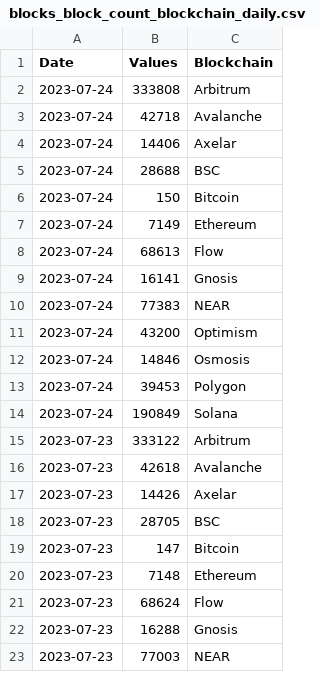
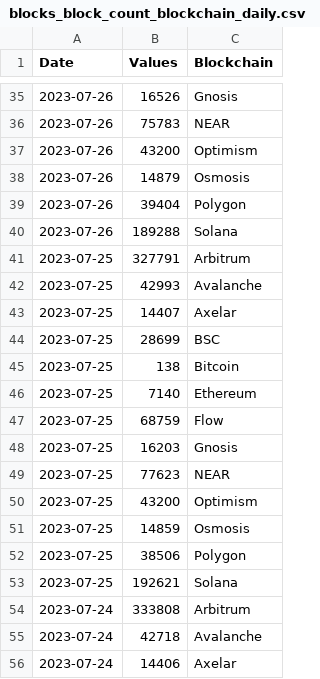
Before and after one commit to alitaslimi/outlier, a CSV file: data/blocks_block_count_blockchain_daily.csv, drawn as a sheet; only a part is shown, gaps mark what is left out; the shorter side is filled out with more unchanged rows; the diff covers the shown part only.

```diff
--- a/data/blocks_block_count_blockchain_daily.csv
+++ b/data/blocks_block_count_blockchain_daily.csv
@@ -2 +35,20 @@ Date,Values,Blockchain
+2023-07-26,16526,Gnosis
+2023-07-26,75783,NEAR
+2023-07-26,43200,Optimism
+2023-07-26,14879,Osmosis
+2023-07-26,39404,Polygon
+2023-07-26,189288,Solana
+2023-07-25,327791,Arbitrum
+2023-07-25,42993,Avalanche
+2023-07-25,14407,Axelar
+2023-07-25,28699,BSC
+2023-07-25,138,Bitcoin
+2023-07-25,7140,Ethereum
+2023-07-25,68759,Flow
+2023-07-25,16203,Gnosis
+2023-07-25,77623,NEAR
+2023-07-25,43200,Optimism
+2023-07-25,14859,Osmosis
+2023-07-25,38506,Polygon
+2023-07-25,192621,Solana
 2023-07-24,333808,Arbitrum
```
Also changed, not shown: 33 added rows elsewhere in this file, data/addresses_active_users_blockchain_daily.csv, data/nfts_sales_volume_marketplace_daily.csv, 20 other files.
